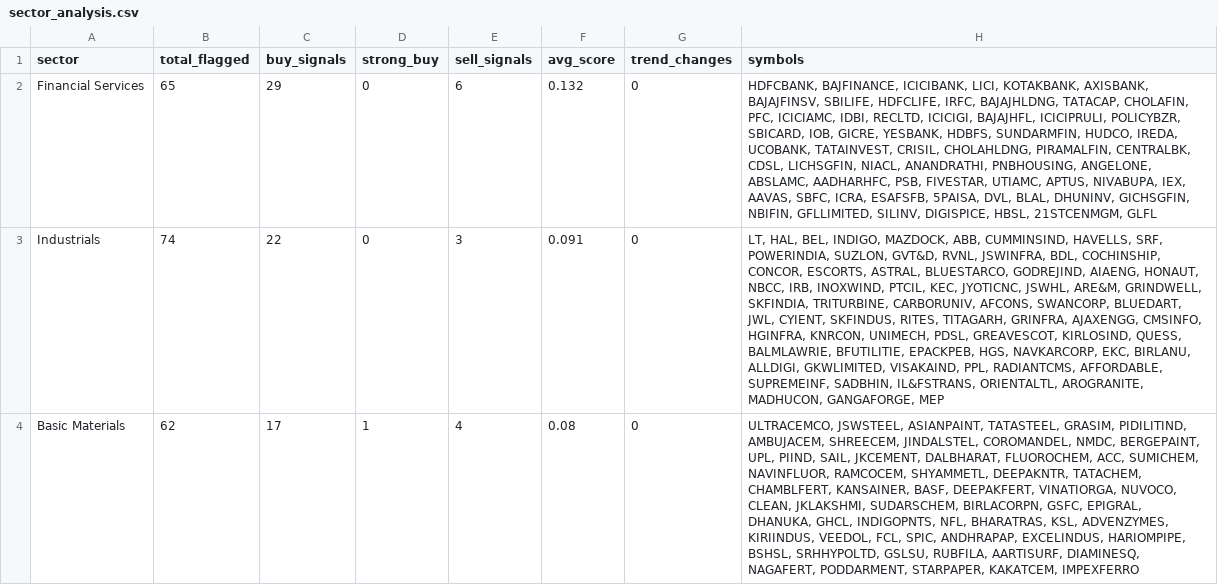
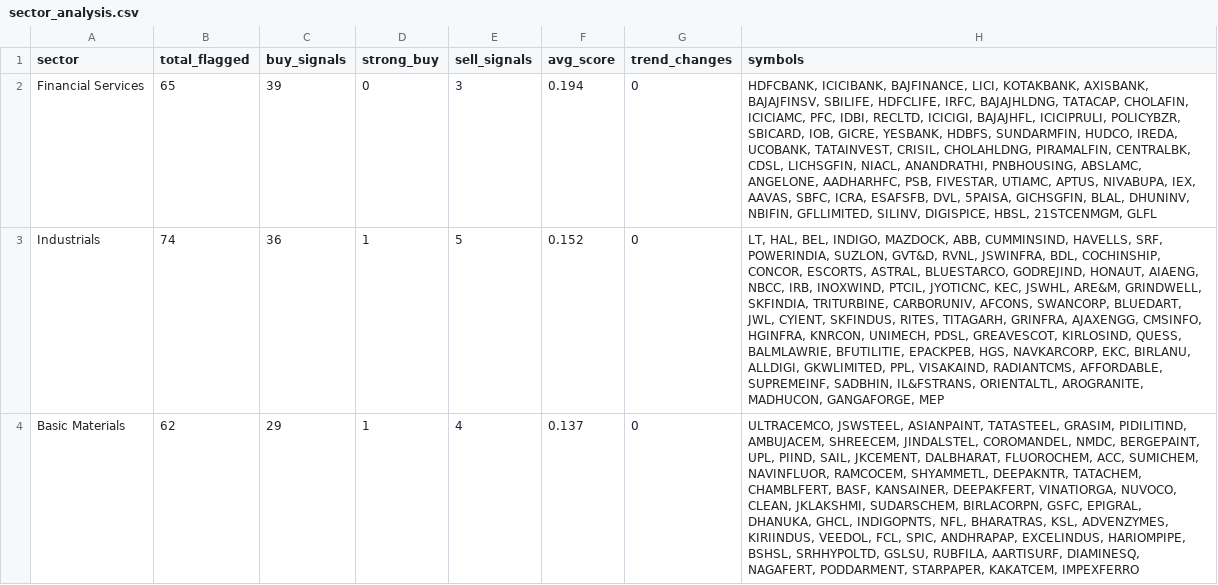
Before and after one commit to kingtvarshin/stock_personalised_alerts, a CSV file: src/sector_analysis.csv, drawn as a sheet; only a part is shown; the diff covers the shown part only; the diff names each change by its address in the sheet, - before the commit and + after, or states it on an @@ line.

```diff
--- a/src/sector_analysis.csv
+++ b/src/sector_analysis.csv
-C2 (buy_signals): 29
+C2 (buy_signals): 39
-E2 (sell_signals): 6
+E2 (sell_signals): 3
-F2 (avg_score): 0.132
+F2 (avg_score): 0.194
-H2 (symbols): HDFCBANK, BAJFINANCE, ICICIBANK, LICI, KOTAKBANK, AXISBANK, BAJAJFINSV, SBILIFE, HDFCLIFE, IRFC, BAJAJHLDNG, TATACAP, CHOLAFIN, PFC, ICICIAMC, IDBI, RECLTD, ICICIGI, BAJAJHFL, ICICIPRULI, POLICYBZR, SBICARD, IOB, GICRE, YESBANK, HDBFS, SUNDARMFIN, HUDCO, IREDA, UCOBANK, TATAINVEST, CRISIL, CHOLAHLDNG, PIRAMALFIN, CENTRALBK, CDSL, LICHSGFIN, NIACL, ANANDRATHI, PNBHOUSING, ANGELONE, ABSLAMC, AADHARHFC, PSB, FIVESTAR, UTIAMC, APTUS, NIVABUPA, IEX, AAVAS, SBFC, ICRA, ESAFSFB, 5PAISA, DVL, BLAL, DHUNINV, GICHSGFIN, NBIFIN, GFLLIMITED,…
+H2 (symbols): HDFCBANK, ICICIBANK, BAJFINANCE, LICI, KOTAKBANK, AXISBANK, BAJAJFINSV, SBILIFE, HDFCLIFE, IRFC, BAJAJHLDNG, TATACAP, CHOLAFIN, ICICIAMC, PFC, IDBI, RECLTD, ICICIGI, BAJAJHFL, ICICIPRULI, POLICYBZR, SBICARD, IOB, GICRE, YESBANK, HDBFS, SUNDARMFIN, HUDCO, IREDA, UCOBANK, TATAINVEST, CRISIL, CHOLAHLDNG, PIRAMALFIN, CENTRALBK, CDSL, LICHSGFIN, NIACL, ANANDRATHI, PNBHOUSING, ABSLAMC, ANGELONE, AADHARHFC, PSB, FIVESTAR, UTIAMC, APTUS, NIVABUPA, IEX, AAVAS, SBFC, ICRA, ESAFSFB, DVL, 5PAISA, GICHSGFIN, BLAL, DHUNINV, NBIFIN, GFLLIMITED,…
-C3 (buy_signals): 22
+C3 (buy_signals): 36
-D3 (strong_buy): 0
+D3 (strong_buy): 1
-E3 (sell_signals): 3
+E3 (sell_signals): 5
-F3 (avg_score): 0.091
+F3 (avg_score): 0.152
-H3 (symbols): …BLUESTARCO, GODREJIND, AIAENG, HONAUT, NBCC, IRB, INOXWIND, PTCIL, KEC, JYOTICNC, JSWHL, ARE&M, GRINDWELL, SKFINDIA, TRITURBINE, CARBORUNIV, AFCONS, SWANCORP, BLUEDART, JWL, CYIENT, SKFINDUS, RITES, TITAGARH, GRINFRA, AJAXENGG, CMSINFO, HGINFRA, KNRCON, UNIMECH, PDSL, GREAVESCOT, KIRLOSIND, QUESS, BALMLAWRIE, BFUTILITIE, EPACKPEB, HGS, NAVKARCORP, EKC, BIRLANU, ALLDIGI, GKWLIMITED, VISAKAIND, PPL, RADIANTCMS, AFFORDABLE,…
+H3 (symbols): …BLUESTARCO, GODREJIND, HONAUT, AIAENG, NBCC, IRB, INOXWIND, PTCIL, JYOTICNC, KEC, JSWHL, ARE&M, GRINDWELL, SKFINDIA, TRITURBINE, CARBORUNIV, AFCONS, SWANCORP, BLUEDART, JWL, CYIENT, SKFINDUS, RITES, TITAGARH, GRINFRA, AJAXENGG, CMSINFO, HGINFRA, KNRCON, UNIMECH, PDSL, GREAVESCOT, KIRLOSIND, QUESS, BALMLAWRIE, BFUTILITIE, EPACKPEB, HGS, NAVKARCORP, EKC, BIRLANU, ALLDIGI, GKWLIMITED, PPL, VISAKAIND, RADIANTCMS, AFFORDABLE,…
-C4 (buy_signals): 17
+C4 (buy_signals): 29
-F4 (avg_score): 0.08
+F4 (avg_score): 0.137
-H4 (symbols): …TATACHEM, CHAMBLFERT, KANSAINER, BASF, DEEPAKFERT, VINATIORGA,…
+H4 (symbols): …TATACHEM, CHAMBLFERT, BASF, KANSAINER, DEEPAKFERT, VINATIORGA,…
```
Also changed, not shown: 1 added row, 1 removed row and 20 edited cells elsewhere in this file, src/indicators_data.csv, src/indicators_data_large_cap.csv, 5 other files.
